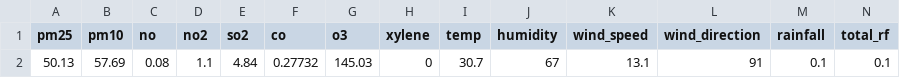
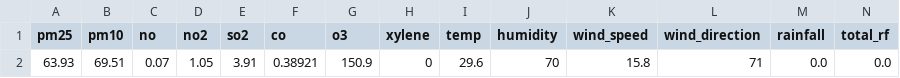
Before and after one commit to hari-ulabala30/visakhapatnam-aqi-prediction, a CSV file: today_aqi.csv, drawn as a sheet; only a part is shown; removed rows and columns are numbered as before the commit, all else as after; rows hold the shown columns only; the diff names each change by its address in the sheet, - before the commit and + after, or states it on an @@ line.

```diff
--- a/today_aqi.csv
+++ b/today_aqi.csv
-row 2: 50.13 | 57.69 | 0.08 | 1.1 | 4.84 | 0.27732 | 145.03 | 0 | 30.7 | 67 | 13.1 | 91 | 0.1 | 0.1
+row 2: 63.93 | 69.51 | 0.07 | 1.05 | 3.91 | 0.38921 | 150.9 | 0 | 29.6 | 70 | 15.8 | 71 | 0.0 | 0.0
```
Also changed, not shown: Visakhapatnam_Clean_AQI_Data.csv, 1 other file.
